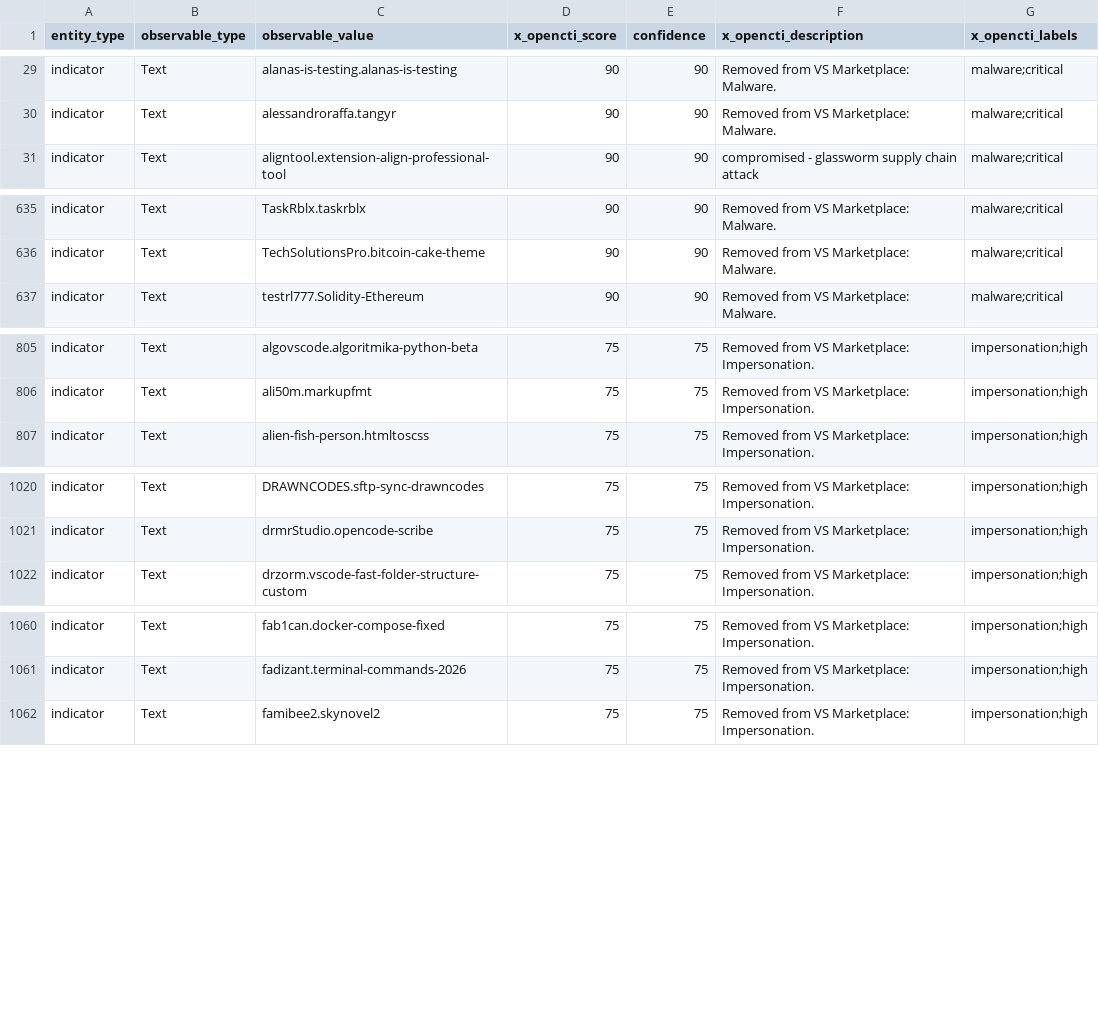
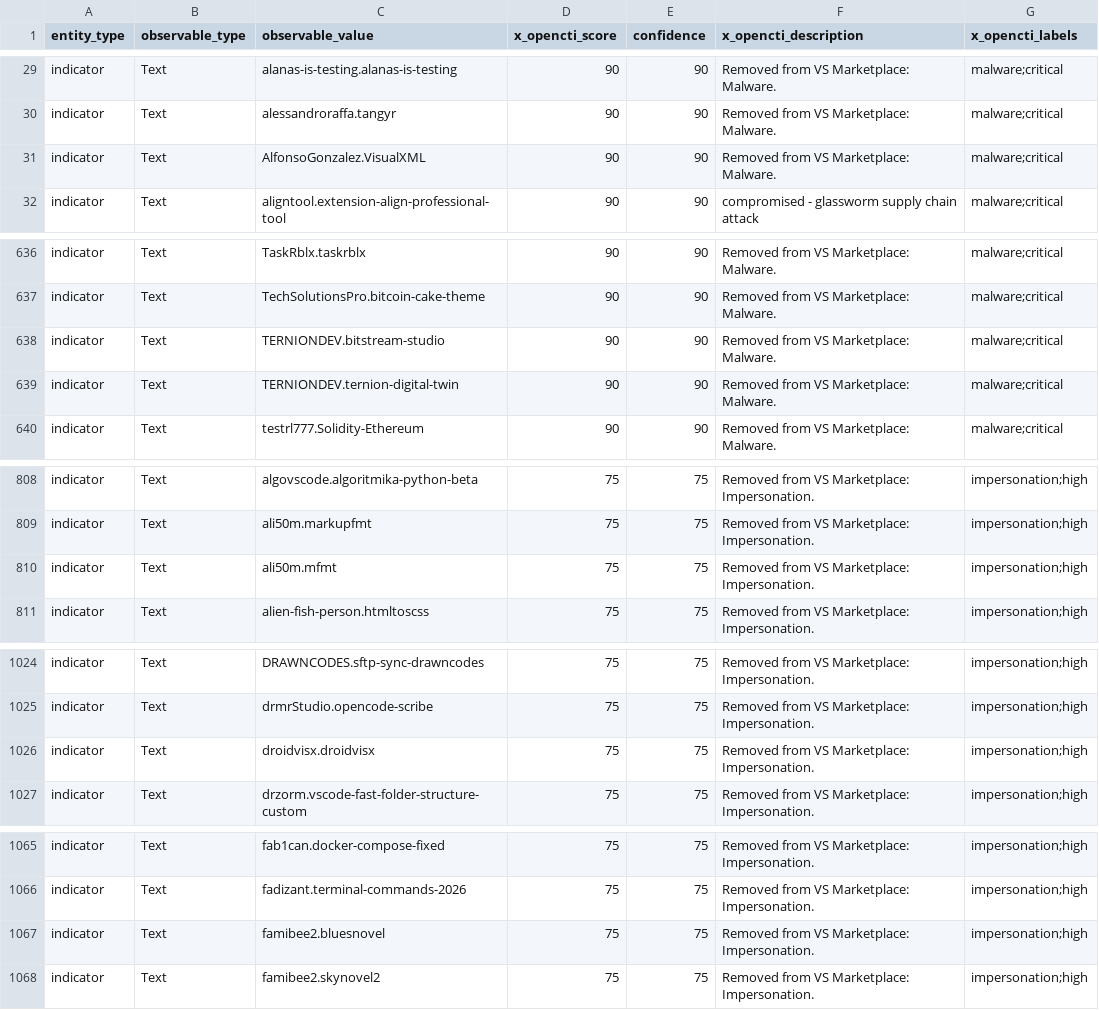
Before and after one commit to vsxsentry/vsxsentry.github.io, a CSV file: feeds/vsxsentry_opencti_import.csv, drawn as a sheet; only a part is shown, gaps mark what is left out; the diff covers the shown part only.

```diff
--- a/feeds/vsxsentry_opencti_import.csv
+++ b/feeds/vsxsentry_opencti_import.csv
@@ -30,2 +30,3 @@ indicator,Text,alanas-is-testing.alanas-is-testing,90,90,Removed from VS Marketp
 indicator,Text,alessandroraffa.tangyr,90,90,Removed from VS Marketplace: Malware.,malware;critical
+indicator,Text,AlfonsoGonzalez.VisualXML,90,90,Removed from VS Marketplace: Malware.,malware;critical
 indicator,Text,aligntool.extension-align-professional-tool,90,90,compromised - glassworm supply chain attack,malware;critical
@@ -636,2 +637,4 @@ indicator,Text,TaskRblx.taskrblx,90,90,Removed from VS Marketplace: Malware.,mal
 indicator,Text,TechSolutionsPro.bitcoin-cake-theme,90,90,Removed from VS Marketplace: Malware.,malware;critical
+indicator,Text,TERNIONDEV.bitstream-studio,90,90,Removed from VS Marketplace: Malware.,malware;critical
+indicator,Text,TERNIONDEV.ternion-digital-twin,90,90,Removed from VS Marketplace: Malware.,malware;critical
 indicator,Text,testrl777.Solidity-Ethereum,90,90,Removed from VS Marketplace: Malware.,malware;critical
@@ -806,2 +809,3 @@ indicator,Text,algovscode.algoritmika-python-beta,75,75,Removed from VS Marketpl
 indicator,Text,ali50m.markupfmt,75,75,Removed from VS Marketplace: Impersonation.,impersonation;high
+indicator,Text,ali50m.mfmt,75,75,Removed from VS Marketplace: Impersonation.,impersonation;high
 indicator,Text,alien-fish-person.htmltoscss,75,75,Removed from VS Marketplace: Impersonation.,impersonation;high
@@ -1021,2 +1025,3 @@ indicator,Text,DRAWNCODES.sftp-sync-drawncodes,75,75,Removed from VS Marketplace
 indicator,Text,drmrStudio.opencode-scribe,75,75,Removed from VS Marketplace: Impersonation.,impersonation;high
+indicator,Text,droidvisx.droidvisx,75,75,Removed from VS Marketplace: Impersonation.,impersonation;high
 indicator,Text,drzorm.vscode-fast-folder-structure-custom,75,75,Removed from VS Marketplace: Impersonation.,impersonation;high
@@ -1061,2 +1066,3 @@ indicator,Text,fab1can.docker-compose-fixed,75,75,Removed from VS Marketplace: I
 indicator,Text,fadizant.terminal-commands-2026,75,75,Removed from VS Marketplace: Impersonation.,impersonation;high
+indicator,Text,famibee2.bluesnovel,75,75,Removed from VS Marketplace: Impersonation.,impersonation;high
 indicator,Text,famibee2.skynovel2,75,75,Removed from VS Marketplace: Impersonation.,impersonation;high
```
Also changed, not shown: 3 added rows elsewhere in this file, feeds/vsxsentry_feed.csv, feeds/vsxsentry_malicious_feed.csv, 13 other files.
